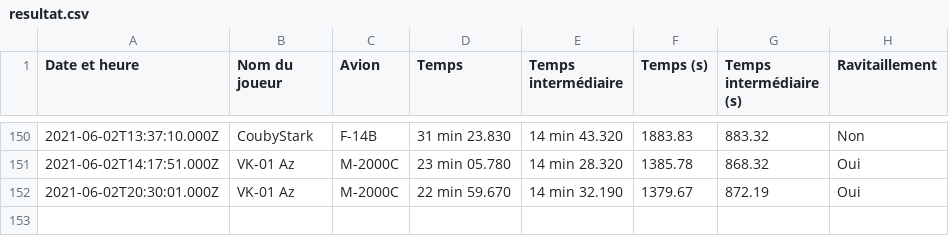
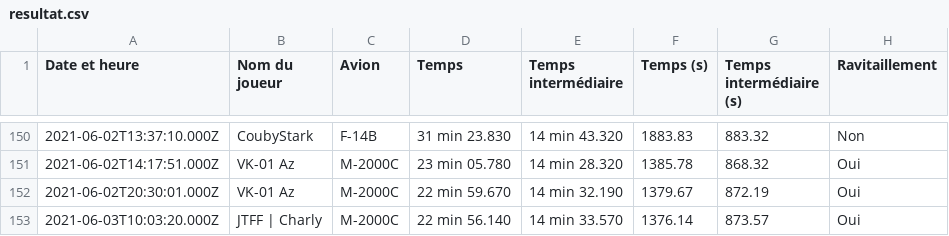
Before and after one commit to Cellules-Rapaces/Tanker-Party, a CSV file: data/resultat.csv, drawn as a sheet; only a part is shown, gaps mark what is left out.

```diff
--- a/data/resultat.csv
+++ b/data/resultat.csv
@@ -152 +152,2 @@ Date et heure,Nom du joueur,Avion,Temps,Temps intermédiaire,Temps (s),Temps int
 2021-06-02T20:30:01.000Z,VK-01 Az,M-2000C,22 min 59.670,14 min 32.190,1379.67,872.19,Oui
+2021-06-03T10:03:20.000Z,JTFF | Charly,M-2000C,22 min 56.140,14 min 33.570,1376.14,873.57,Oui
```
Also changed, not shown: 7 other files.
